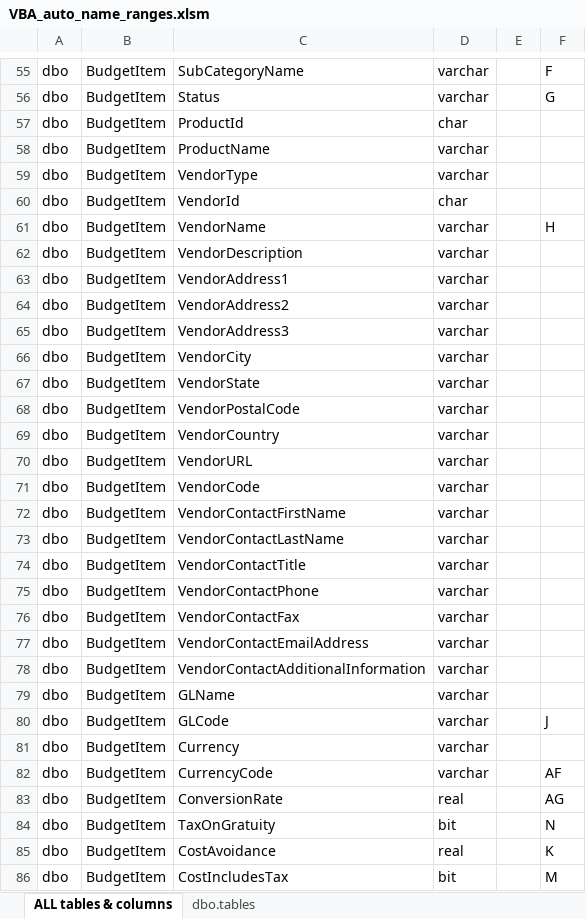
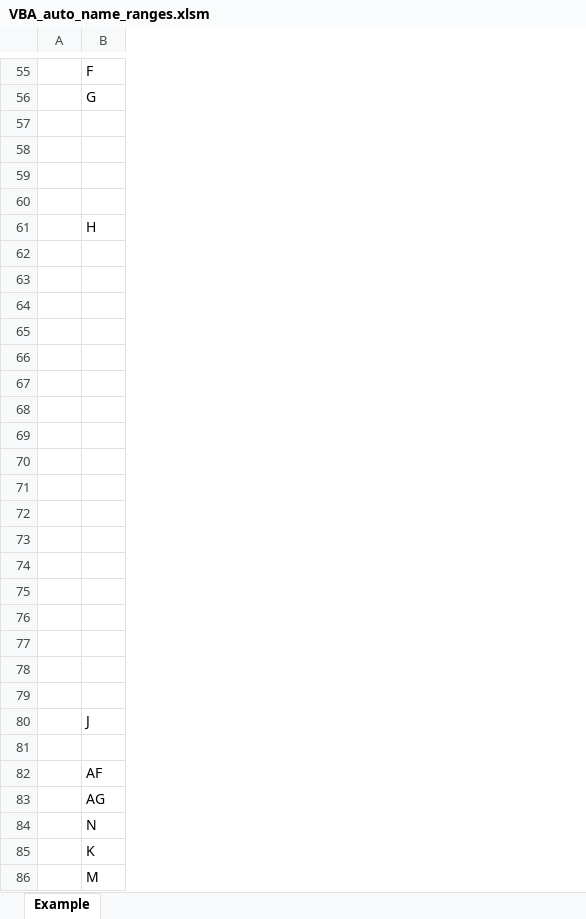
Before and after one commit to Trones21/VBA_Auto_Named_Ranges, an Excel workbook: VBA_auto_name_ranges.xlsm, sheet Example, drawn as a sheet; only a part is shown, gaps mark what is left out; values as stored, in another font and other column widths than the file's, no borders; the diff covers the shown part only; the diff names each change by its address in the sheet, - before the commit and + after, or states it on an @@ line.

```diff
--- a/VBA_auto_name_ranges.xlsm (sheet Example)
+++ b/VBA_auto_name_ranges.xlsm (sheet Example)
-sheet tab: ALL tables & columns
+sheet tab: Example
-sheet tab: dbo.tables
-column A, rows 55-86: all dbo
-column B, rows 55-86: all BudgetItem
-column C, rows 55-86: SubCategoryName | Status | ProductId | ProductName | VendorType | VendorId | VendorName | VendorDescription | VendorAddress1 | VendorAddress2 | VendorAddress3 | VendorCity | VendorState | VendorPostalCode | VendorCountry | VendorURL | VendorCode | VendorContactFirstName | VendorContactLastName | VendorContactTitle | VendorContactPhone | VendorContactFax | VendorContactEmailAddress | VendorContactAdditionalInformation | GLName | GLCode | Currency | CurrencyCode | ConversionRate | TaxOnGratuity | CostAvoidance | CostIncludesTax
-column D, rows 55-86: varchar | varchar | char | varchar | varchar | char | varchar | varchar | varchar | varchar | varchar | varchar | varchar | varchar | varchar | varchar | varchar | varchar | varchar | varchar | varchar | varchar | varchar | varchar | varchar | varchar | varchar | varchar | real | bit | real | bit
-row 57: dbo | BudgetItem | ProductId | char
+row 57: (empty)
-row 58: dbo | BudgetItem | ProductName | varchar
+row 58: (empty)
-row 59: dbo | BudgetItem | VendorType | varchar
+row 59: (empty)
-row 60: dbo | BudgetItem | VendorId | char
+row 60: (empty)
-row 62: dbo | BudgetItem | VendorDescription | varchar
+row 62: (empty)
-row 63: dbo | BudgetItem | VendorAddress1 | varchar
+row 63: (empty)
-row 64: dbo | BudgetItem | VendorAddress2 | varchar
+row 64: (empty)
-row 65: dbo | BudgetItem | VendorAddress3 | varchar
+row 65: (empty)
-row 66: dbo | BudgetItem | VendorCity | varchar
+row 66: (empty)
-row 67: dbo | BudgetItem | VendorState | varchar
+row 67: (empty)
-row 68: dbo | BudgetItem | VendorPostalCode | varchar
+row 68: (empty)
-row 69: dbo | BudgetItem | VendorCountry | varchar
+row 69: (empty)
-row 70: dbo | BudgetItem | VendorURL | varchar
+row 70: (empty)
-row 71: dbo | BudgetItem | VendorCode | varchar
+row 71: (empty)
-row 72: dbo | BudgetItem | VendorContactFirstName | varchar
+row 72: (empty)
-row 73: dbo | BudgetItem | VendorContactLastName | varchar
+row 73: (empty)
-row 74: dbo | BudgetItem | VendorContactTitle | varchar
+row 74: (empty)
-row 75: dbo | BudgetItem | VendorContactPhone | varchar
+row 75: (empty)
-row 76: dbo | BudgetItem | VendorContactFax | varchar
+row 76: (empty)
-row 77: dbo | BudgetItem | VendorContactEmailAddress | varchar
+row 77: (empty)
-row 78: dbo | BudgetItem | VendorContactAdditionalInformation | varchar
+row 78: (empty)
-row 79: dbo | BudgetItem | GLName | varchar
+row 79: (empty)
-row 81: dbo | BudgetItem | Currency | varchar
+row 81: (empty)
```
Also changed, not shown: 398 removed rows and 267 edited cells elsewhere in this sheet, 1 other file.
